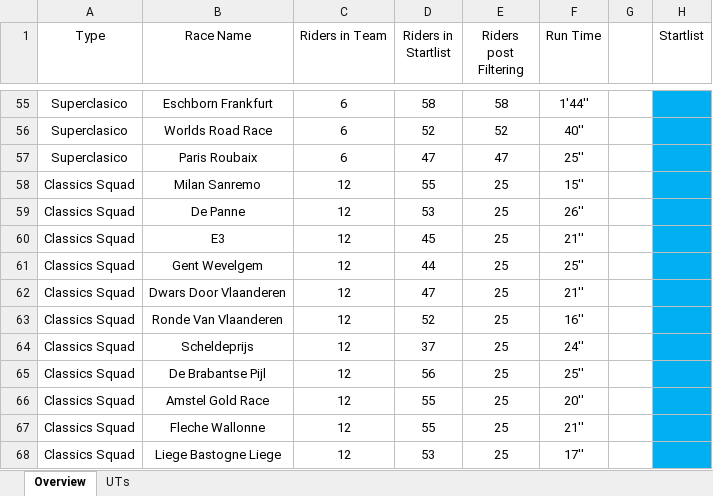
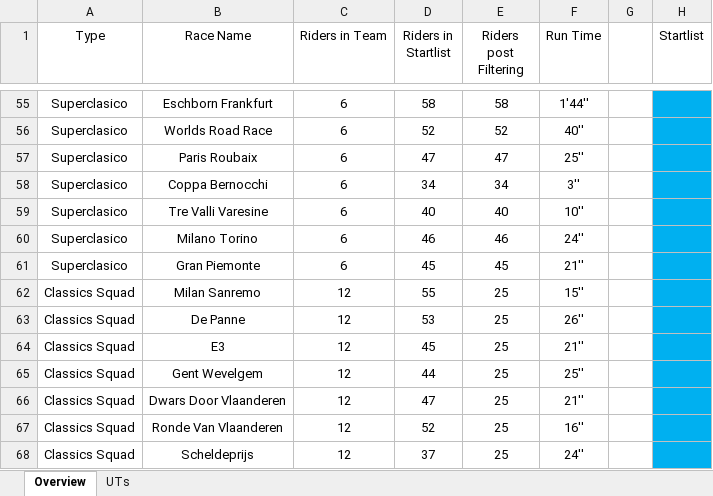
Before and after one commit to CalumLonie/velogames-ultimate-team, an Excel workbook: VUT_2021.xlsx, sheet Overview, drawn as a sheet; only a part is shown, gaps mark what is left out; the shorter side is filled out with more unchanged rows; values as stored, in another font and other column widths than the file's, no borders; the diff names each change by its address in the sheet, - before the commit and + after, or states it on an @@ line.

```diff
--- a/VUT_2021.xlsx (sheet Overview)
+++ b/VUT_2021.xlsx (sheet Overview)
+row 58: Superclasico | Coppa Bernocchi | 6 | 34 | 34 | 3''
+row 59: Superclasico | Tre Valli Varesine | 6 | 40 | 40 | 10''
+row 60: Superclasico | Milano Torino | 6 | 46 | 46 | 24''
+row 61: Superclasico | Gran Piemonte | 6 | 45 | 45 | 21''
```
Also changed, not shown: sheet UTs.
